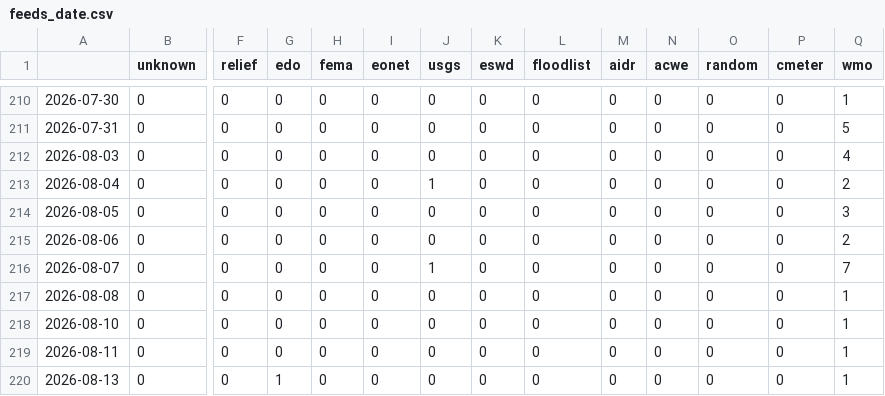
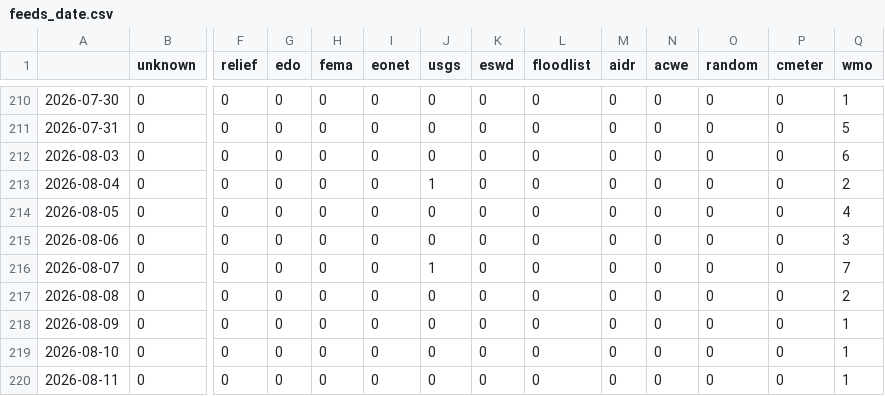
Before and after one commit to Leoniews/russianExtremes, a CSV file: csv/feeds_date.csv, drawn as a sheet; only a part is shown, gaps mark what is left out; the shorter side is filled out with more unchanged rows; rows hold the shown columns only; the diff names each change by its address in the sheet, - before the commit and + after, or states it on an @@ line.

```diff
--- a/csv/feeds_date.csv
+++ b/csv/feeds_date.csv
-Q212 (wmo): 4
+Q212 (wmo): 6
-Q214 (wmo): 3
+Q214 (wmo): 4
-Q215 (wmo): 2
+Q215 (wmo): 3
-Q217 (wmo): 1
+Q217 (wmo): 2
+row 218: 2026-08-09 | 0 | 0 | 0 | 0 | 0 | 0 | 0 | 0 | 0 | 0 | 0 | 0 | 1
```
Also changed, not shown: csv/extremes_date.csv, 5 other files.
